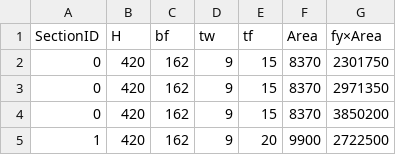
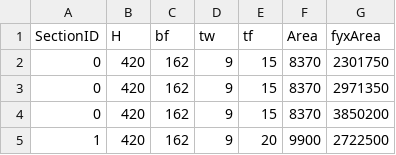
Before and after one commit to Sinasrfz/Cellular-Beam-Inverse-Design-GUI, a CSV file: section_lookup.csv, drawn as a sheet; only a part is shown.

```diff
--- a/section_lookup.csv
+++ b/section_lookup.csv
@@ -1,2 +1,2 @@
-SectionID,H,bf,tw,tf,Area,fy×Area
+SectionID,H,bf,tw,tf,Area,fyxArea
 0,420,162,9,15,8370,2301750
```
Also changed, not shown: 5 other files.
